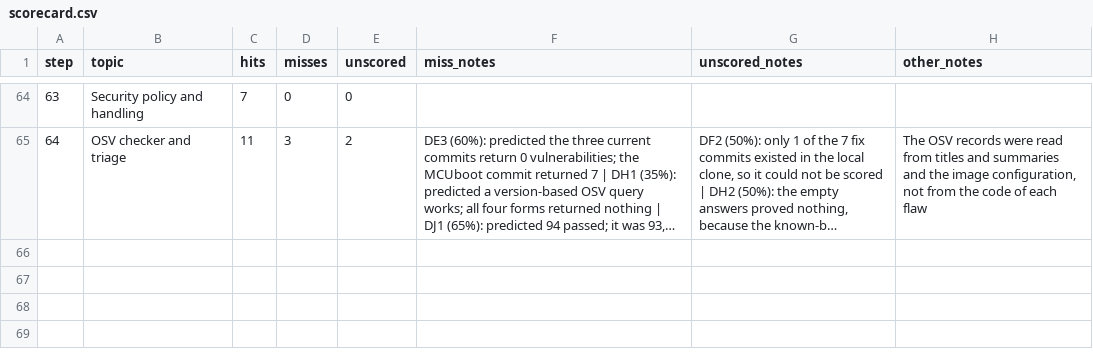
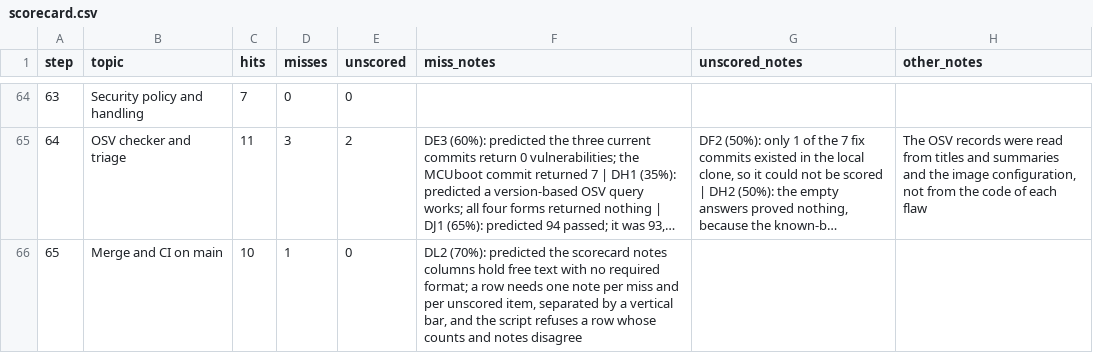
Before and after one commit to baliyu/mcuboot-lab, a CSV file: docs/scorecard.csv, drawn as a sheet; only a part is shown, gaps mark what is left out; long unchanged cells end in …; the diff names each change by its address in the sheet, - before the commit and + after, or states it on an @@ line.

```diff
--- a/docs/scorecard.csv
+++ b/docs/scorecard.csv
+row 66: 65 | Merge and CI on main | 10 | 1 | 0 | DL2 (70%): predicted the scorecard notes columns hold free text with no required format; a row needs one note per miss and per unscored item, separated by a vertical bar, and the script refuses a row whose counts and notes disagree
```
Also changed, not shown: 1 other file.
